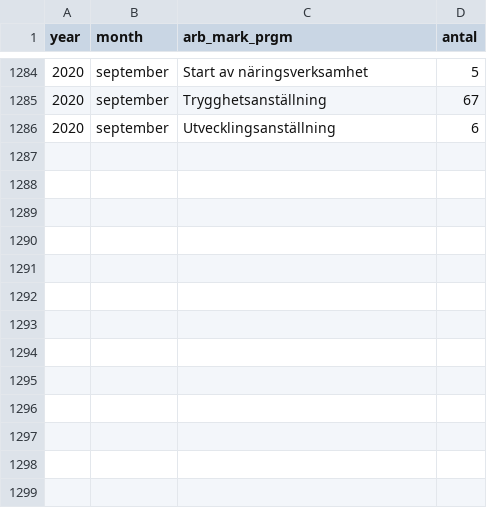
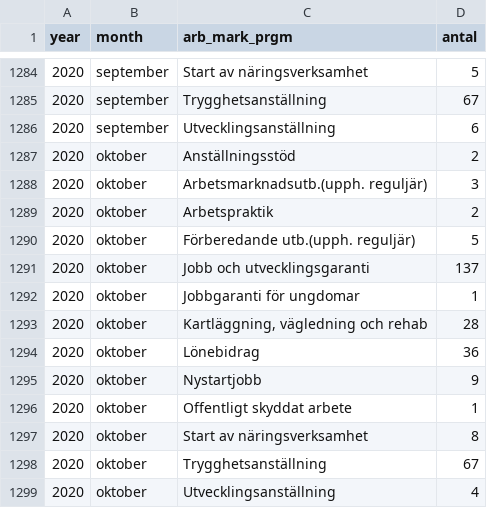
Before and after one commit to MansMeg/DIK_analys, a CSV file: Data/arb_prgm_a.csv, drawn as a sheet; only a part is shown, gaps mark what is left out; the diff names each change by its address in the sheet, - before the commit and + after, or states it on an @@ line.

```diff
--- a/Data/arb_prgm_a.csv
+++ b/Data/arb_prgm_a.csv
+row 1287: 2020 | oktober | Anställningsstöd | 2
+row 1288: 2020 | oktober | Arbetsmarknadsutb.(upph. reguljär) | 3
+row 1289: 2020 | oktober | Arbetspraktik | 2
+row 1290: 2020 | oktober | Förberedande utb.(upph. reguljär) | 5
+row 1291: 2020 | oktober | Jobb och utvecklingsgaranti | 137
+row 1292: 2020 | oktober | Jobbgaranti för ungdomar | 1
+row 1293: 2020 | oktober | Kartläggning, vägledning och rehab | 28
+row 1294: 2020 | oktober | Lönebidrag | 36
+row 1295: 2020 | oktober | Nystartjobb | 9
+row 1296: 2020 | oktober | Offentligt skyddat arbete | 1
+row 1297: 2020 | oktober | Start av näringsverksamhet | 8
+row 1298: 2020 | oktober | Trygghetsanställning | 67
+row 1299: 2020 | oktober | Utvecklingsanställning | 4
```
Also changed, not shown: Data/arb_prgm_b.csv, Data/ers_by_age.csv, 6 other files.
